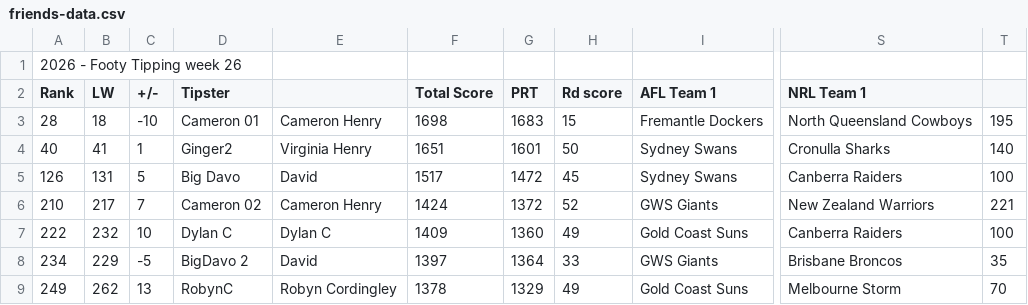
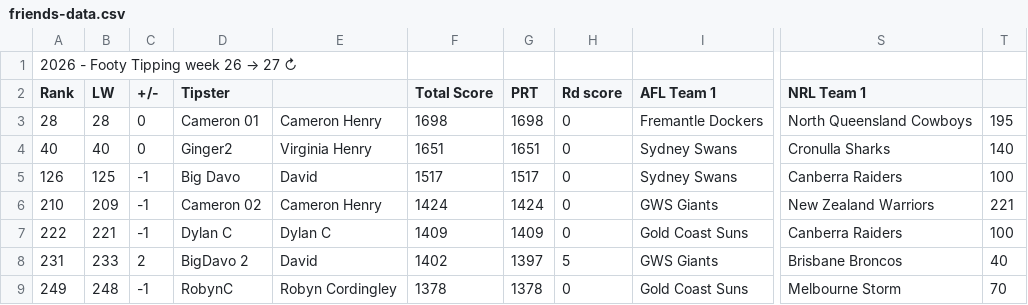
Before and after one commit to Big-Davo/2026-footy-picks, a CSV file: friends-data.csv, drawn as a sheet; only a part is shown, gaps mark what is left out; the diff covers the shown part only; the diff names each change by its address in the sheet, - before the commit and + after, or states it on an @@ line.

Commit message:
Auto-score update (PPW, NRL R27)

```diff
--- a/friends-data.csv
+++ b/friends-data.csv
@@ A1 (Rank): 2026 - Footy Tipping week 26 → 2026 - Footy Tipping week 26 → 27 ↻ @@
-B3 (LW): 18
+B3 (LW): 28
-C3 (+/-): -10
+C3 (+/-): 0
-G3 (PRT): 1683
+G3 (PRT): 1698
-H3 (Rd score): 15
+H3 (Rd score): 0
-B4 (LW): 41
+B4 (LW): 40
-C4 (+/-): 1
+C4 (+/-): 0
-G4 (PRT): 1601
+G4 (PRT): 1651
-H4 (Rd score): 50
+H4 (Rd score): 0
-B5 (LW): 131
+B5 (LW): 125
-C5 (+/-): 5
+C5 (+/-): -1
-G5 (PRT): 1472
+G5 (PRT): 1517
-H5 (Rd score): 45
+H5 (Rd score): 0
-B6 (LW): 217
+B6 (LW): 209
-C6 (+/-): 7
+C6 (+/-): -1
-G6 (PRT): 1372
+G6 (PRT): 1424
-H6 (Rd score): 52
+H6 (Rd score): 0
-B7 (LW): 232
+B7 (LW): 221
-C7 (+/-): 10
+C7 (+/-): -1
-G7 (PRT): 1360
+G7 (PRT): 1409
-H7 (Rd score): 49
+H7 (Rd score): 0
-A8 (Rank): 234
+A8 (Rank): 231
-B8 (LW): 229
+B8 (LW): 233
-C8 (+/-): -5
+C8 (+/-): 2
-F8 (Total Score): 1397
+F8 (Total Score): 1402
-G8 (PRT): 1364
+G8 (PRT): 1397
-H8 (Rd score): 33
+H8 (Rd score): 5
-T8: 35
+T8: 40
-B9 (LW): 262
+B9 (LW): 248
-C9 (+/-): 13
+C9 (+/-): -1
-G9 (PRT): 1329
+G9 (PRT): 1378
-H9 (Rd score): 49
+H9 (Rd score): 0
```
Also changed, not shown: 21 edited cells elsewhere in this file.
